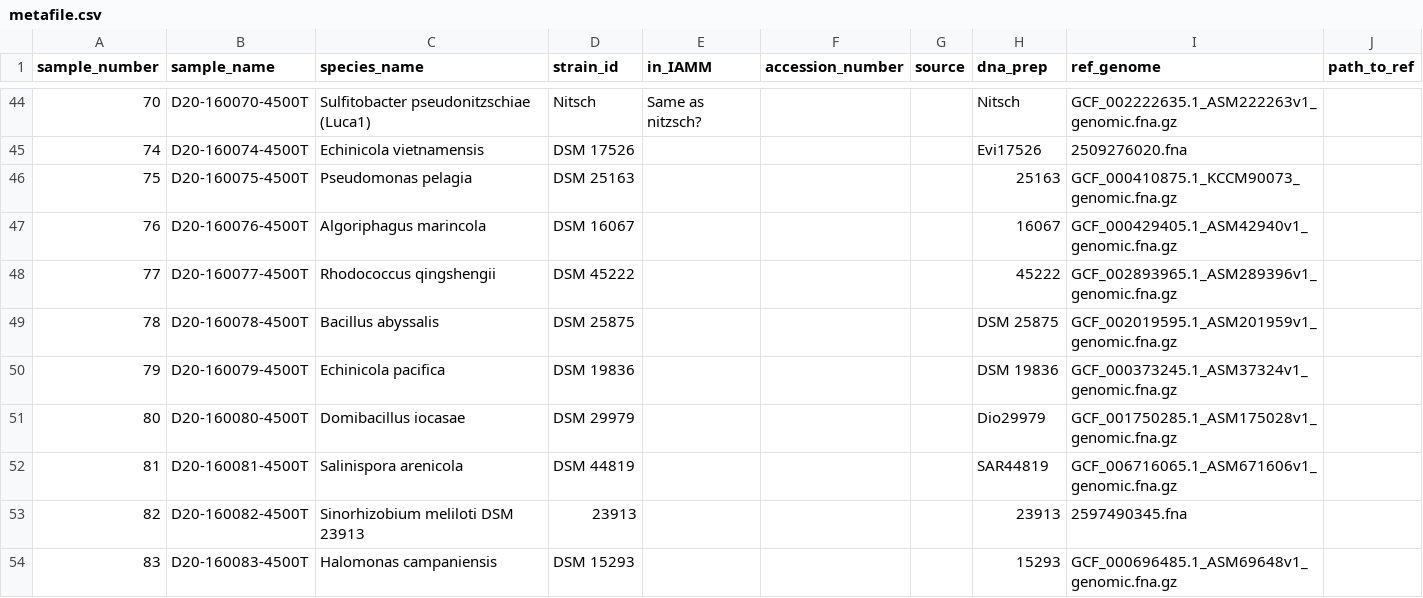
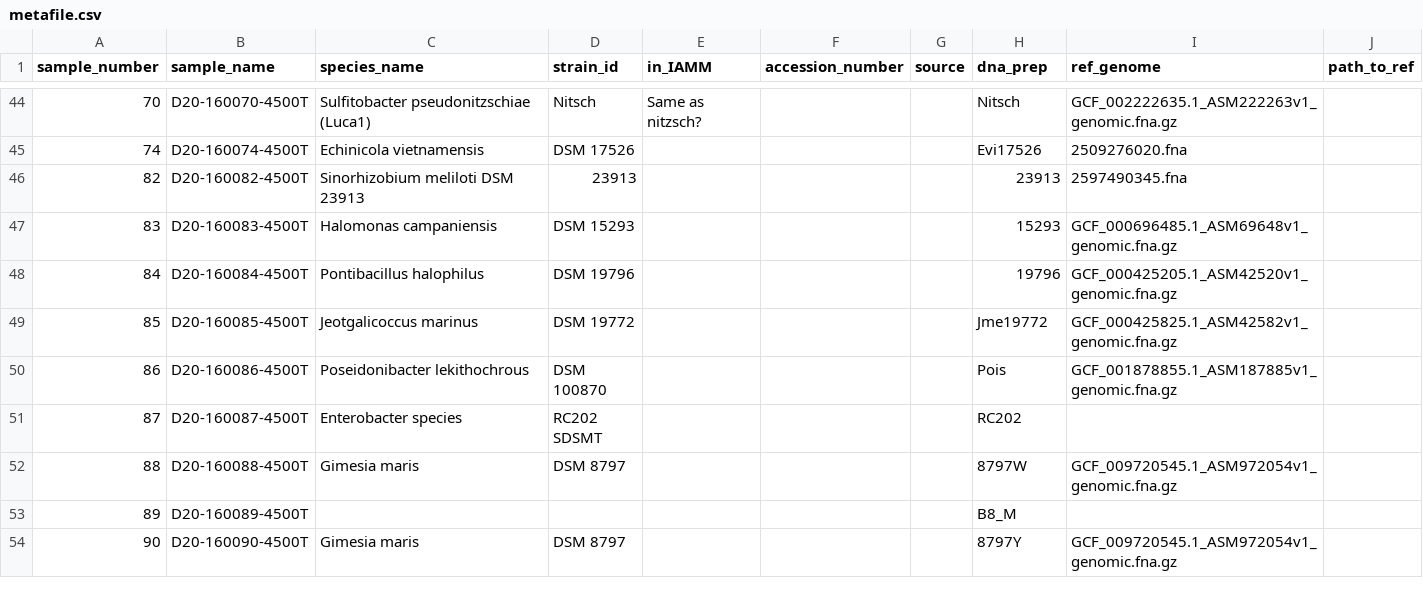
Before and after one commit to segrelab/SNP23, a CSV file: metafile.csv, drawn as a sheet; only a part is shown, gaps mark what is left out; the shorter side is filled out with more unchanged rows; the diff names each change by its address in the sheet, - before the commit and + after, or states it on an @@ line.

Commit message:
Remove dsm strains pt 2

```diff
--- a/metafile.csv
+++ b/metafile.csv
-row 46: 75 | D20-160075-4500T | Pseudomonas pelagia | DSM 25163 |  |  |  | 25163 | GCF_000410875.1_KCCM90073_genomic.fna.gz
-row 47: 76 | D20-160076-4500T | Algoriphagus marincola | DSM 16067 |  |  |  | 16067 | GCF_000429405.1_ASM42940v1_genomic.fna.gz
-row 48: 77 | D20-160077-4500T | Rhodococcus qingshengii | DSM 45222 |  |  |  | 45222 | GCF_002893965.1_ASM289396v1_genomic.fna.gz
-row 49: 78 | D20-160078-4500T | Bacillus abyssalis | DSM 25875 |  |  |  | DSM 25875 | GCF_002019595.1_ASM201959v1_genomic.fna.gz
-row 50: 79 | D20-160079-4500T | Echinicola pacifica | DSM 19836 |  |  |  | DSM 19836 | GCF_000373245.1_ASM37324v1_genomic.fna.gz
-row 51: 80 | D20-160080-4500T | Domibacillus iocasae | DSM 29979 |  |  |  | Dio29979 | GCF_001750285.1_ASM175028v1_genomic.fna.gz
-row 52: 81 | D20-160081-4500T | Salinispora arenicola | DSM 44819 |  |  |  | SAR44819 | GCF_006716065.1_ASM671606v1_genomic.fna.gz
```
